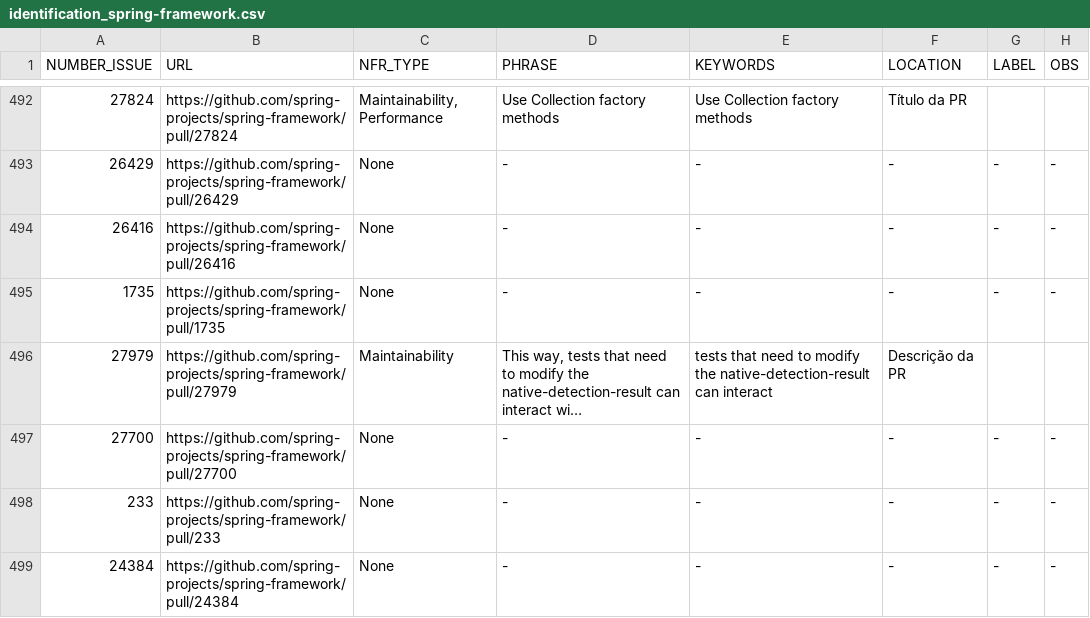
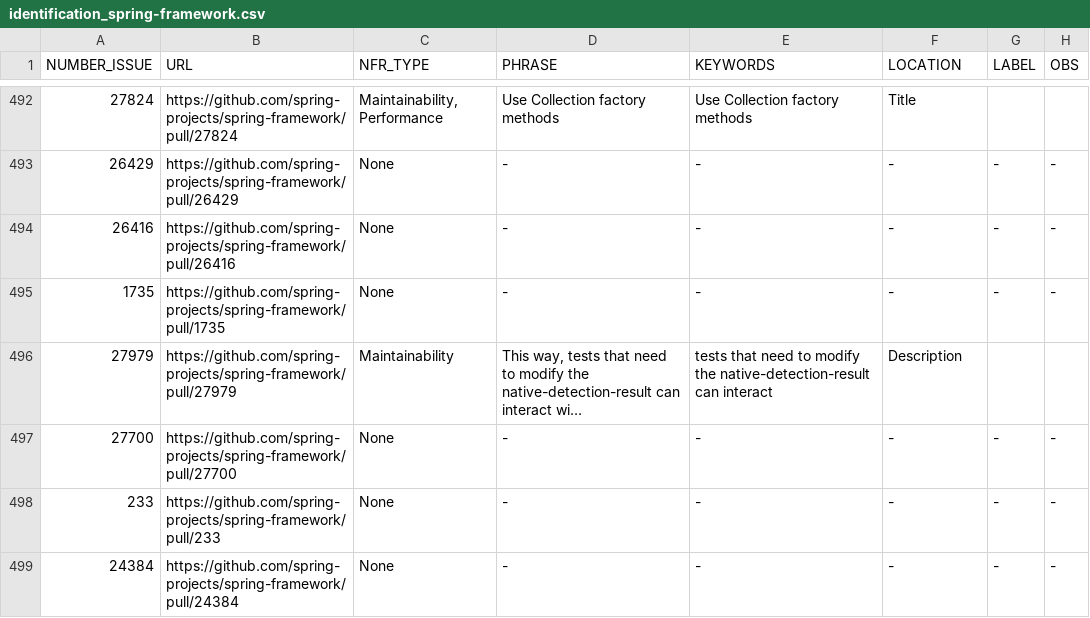
Before and after one commit to andersonjso/nfr-finder-2, a CSV file: data/identification_spring-framework.csv, drawn as a sheet; only a part is shown, gaps mark what is left out; long unchanged cells end in …; the diff covers the shown part only; the diff names each change by its address in the sheet, - before the commit and + after, or states it on an @@ line.

```diff
--- a/data/identification_spring-framework.csv
+++ b/data/identification_spring-framework.csv
-F492 (LOCATION): Título da PR
+F492 (LOCATION): Title
-F496 (LOCATION): Descrição da PR
+F496 (LOCATION): Description
```
Also changed, not shown: 21 edited cells elsewhere in this file, data/identification_spring-security.csv, 4 other files.
